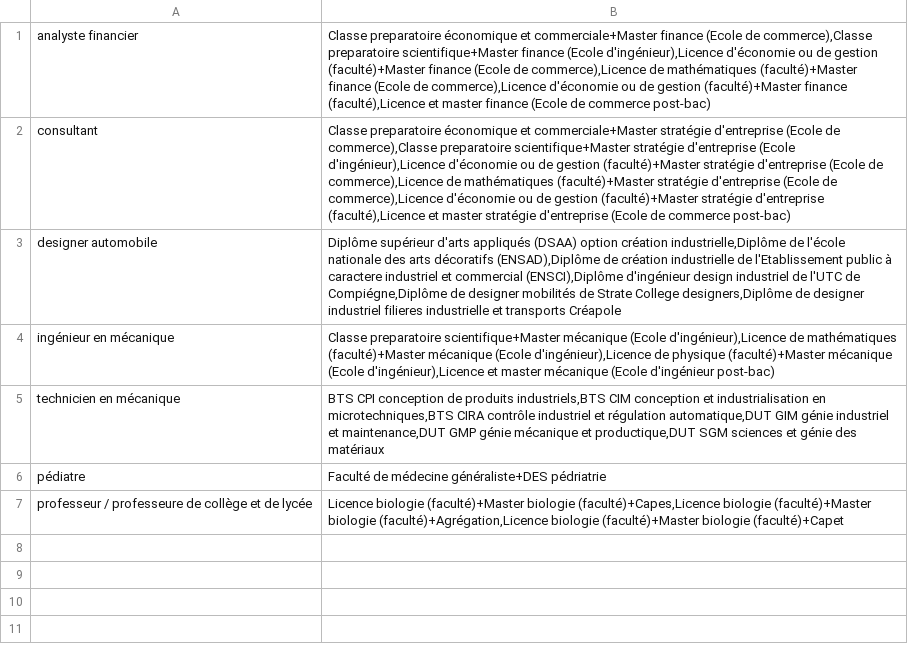
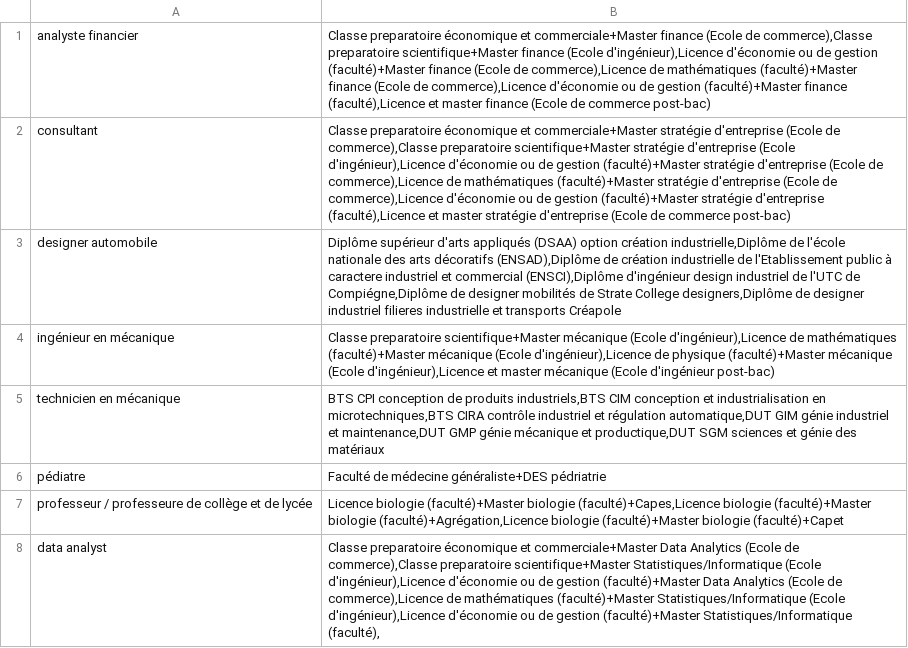
Before and after one commit to charlesmarchand/Invia, a CSV file: seed-studies.csv, drawn as a sheet; the diff names each change by its address in the sheet, - before the commit and + after, or states it on an @@ line.

```diff
--- a/seed-studies.csv
+++ b/seed-studies.csv
+row 8: data analyst | Classe preparatoire économique et commerciale+Master Data Analytics (Ecole de commerce),Classe preparatoire scientifique+Master Statistiques/Informatique (Ecole d'ingénieur),Licence d'économie ou de gestion (faculté)+Master Data Analytics (Ecole de commerce),Licence de mathématiques (faculté)+Master Statistiques/Informatique (Ecole d'ingénieur),Licence d'économie ou de gestion (faculté)+Master Statistiques/Informatique (faculté),
```
Also changed, not shown: seed-diplomasUTF8.csv, seed-jobs.csv, 4 other files.
